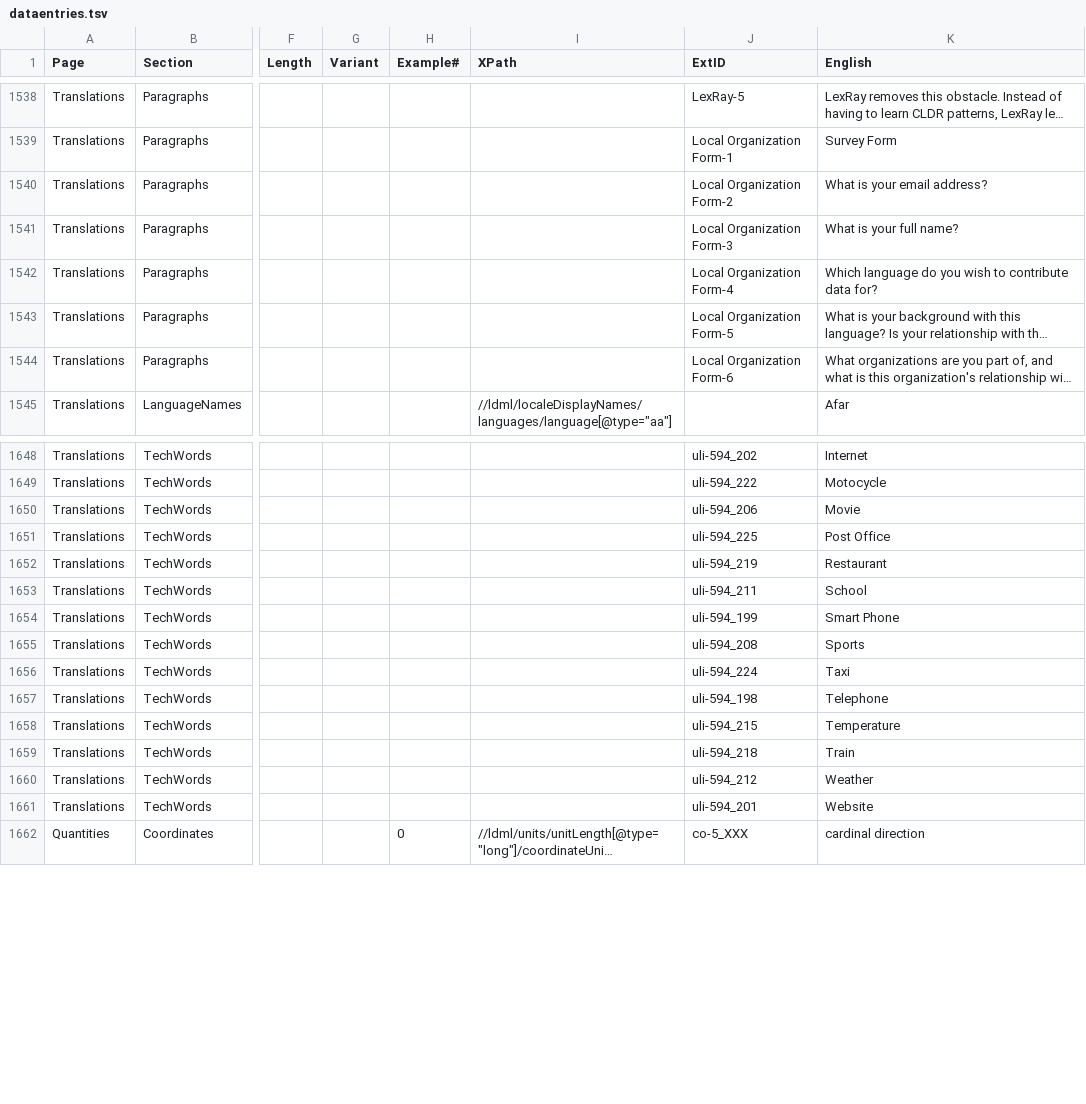
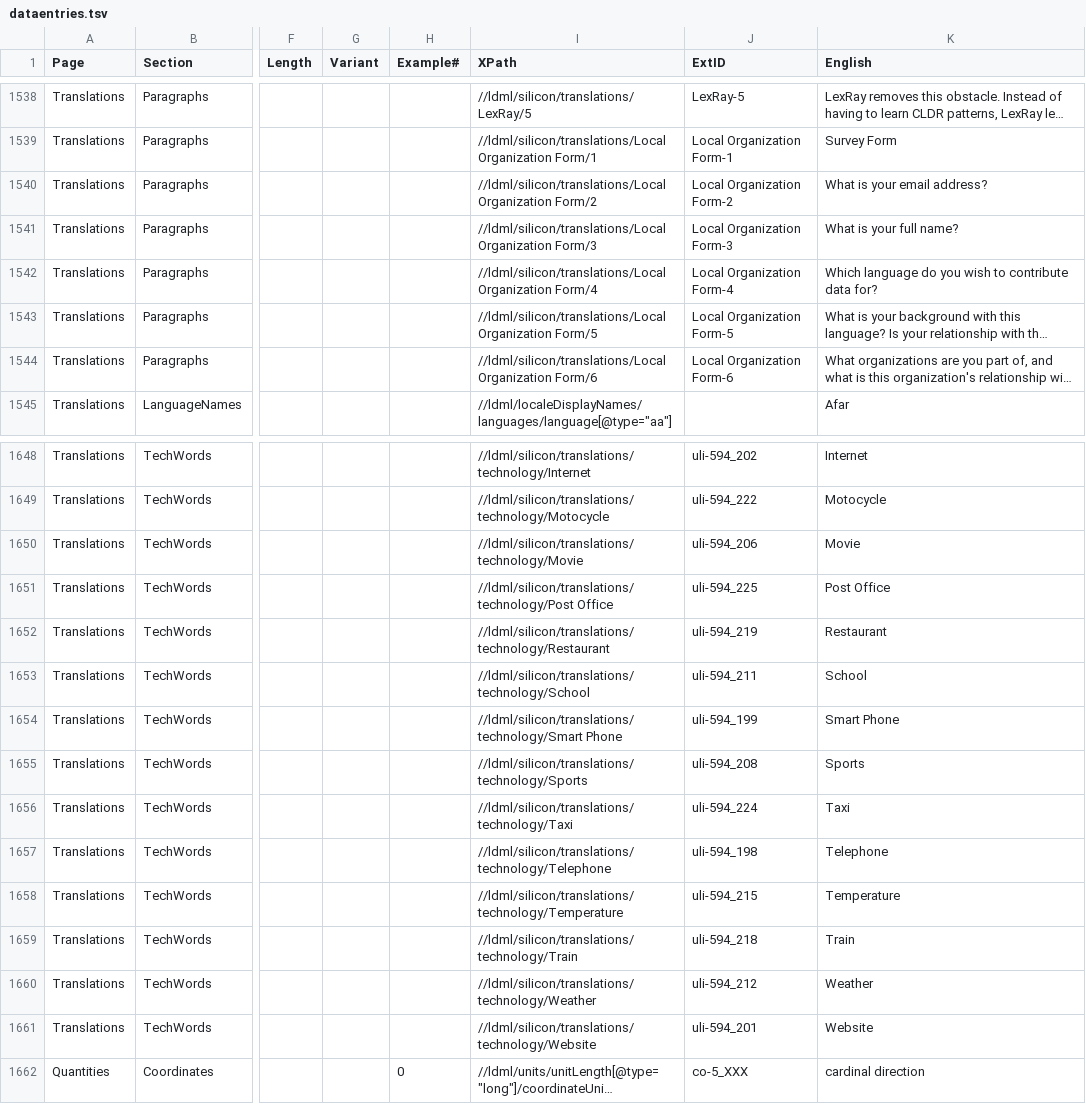
Before and after one commit to stanfordsilicon/mokblok-tools, a TSV file: public/dataentries.tsv, drawn as a sheet; only a part is shown, gaps mark what is left out; long unchanged cells end in …; the diff covers the shown part only; the diff names each change by its address in the sheet, - before the commit and + after, or states it on an @@ line.

```diff
--- a/public/dataentries.tsv
+++ b/public/dataentries.tsv
-I1538 (XPath): (empty)
+I1538 (XPath): //ldml/silicon/translations/LexRay/5
-I1539 (XPath): (empty)
+I1539 (XPath): //ldml/silicon/translations/Local Organization Form/1
-I1540 (XPath): (empty)
+I1540 (XPath): //ldml/silicon/translations/Local Organization Form/2
-I1541 (XPath): (empty)
+I1541 (XPath): //ldml/silicon/translations/Local Organization Form/3
-I1542 (XPath): (empty)
+I1542 (XPath): //ldml/silicon/translations/Local Organization Form/4
-I1543 (XPath): (empty)
+I1543 (XPath): //ldml/silicon/translations/Local Organization Form/5
-I1544 (XPath): (empty)
+I1544 (XPath): //ldml/silicon/translations/Local Organization Form/6
-I1648 (XPath): (empty)
+I1648 (XPath): //ldml/silicon/translations/technology/Internet
-I1649 (XPath): (empty)
+I1649 (XPath): //ldml/silicon/translations/technology/Motocycle
-I1650 (XPath): (empty)
+I1650 (XPath): //ldml/silicon/translations/technology/Movie
-I1651 (XPath): (empty)
+I1651 (XPath): //ldml/silicon/translations/technology/Post Office
-I1652 (XPath): (empty)
+I1652 (XPath): //ldml/silicon/translations/technology/Restaurant
-I1653 (XPath): (empty)
+I1653 (XPath): //ldml/silicon/translations/technology/School
-I1654 (XPath): (empty)
+I1654 (XPath): //ldml/silicon/translations/technology/Smart Phone
-I1655 (XPath): (empty)
+I1655 (XPath): //ldml/silicon/translations/technology/Sports
-I1656 (XPath): (empty)
+I1656 (XPath): //ldml/silicon/translations/technology/Taxi
-I1657 (XPath): (empty)
+I1657 (XPath): //ldml/silicon/translations/technology/Telephone
-I1658 (XPath): (empty)
+I1658 (XPath): //ldml/silicon/translations/technology/Temperature
-I1659 (XPath): (empty)
+I1659 (XPath): //ldml/silicon/translations/technology/Train
-I1660 (XPath): (empty)
+I1660 (XPath): //ldml/silicon/translations/technology/Weather
-I1661 (XPath): (empty)
+I1661 (XPath): //ldml/silicon/translations/technology/Website
```
Also changed, not shown: 68 edited cells elsewhere in this file, 27 other files.
